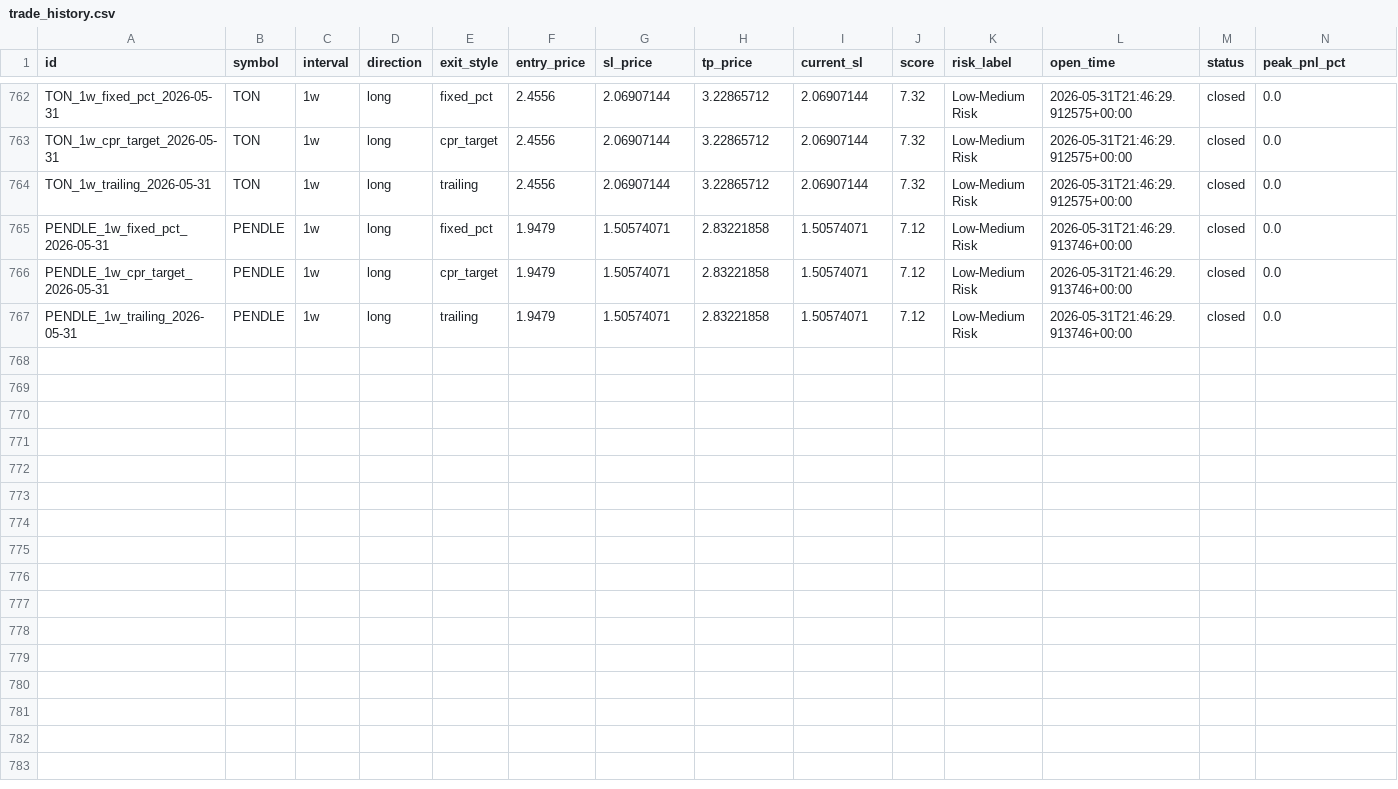
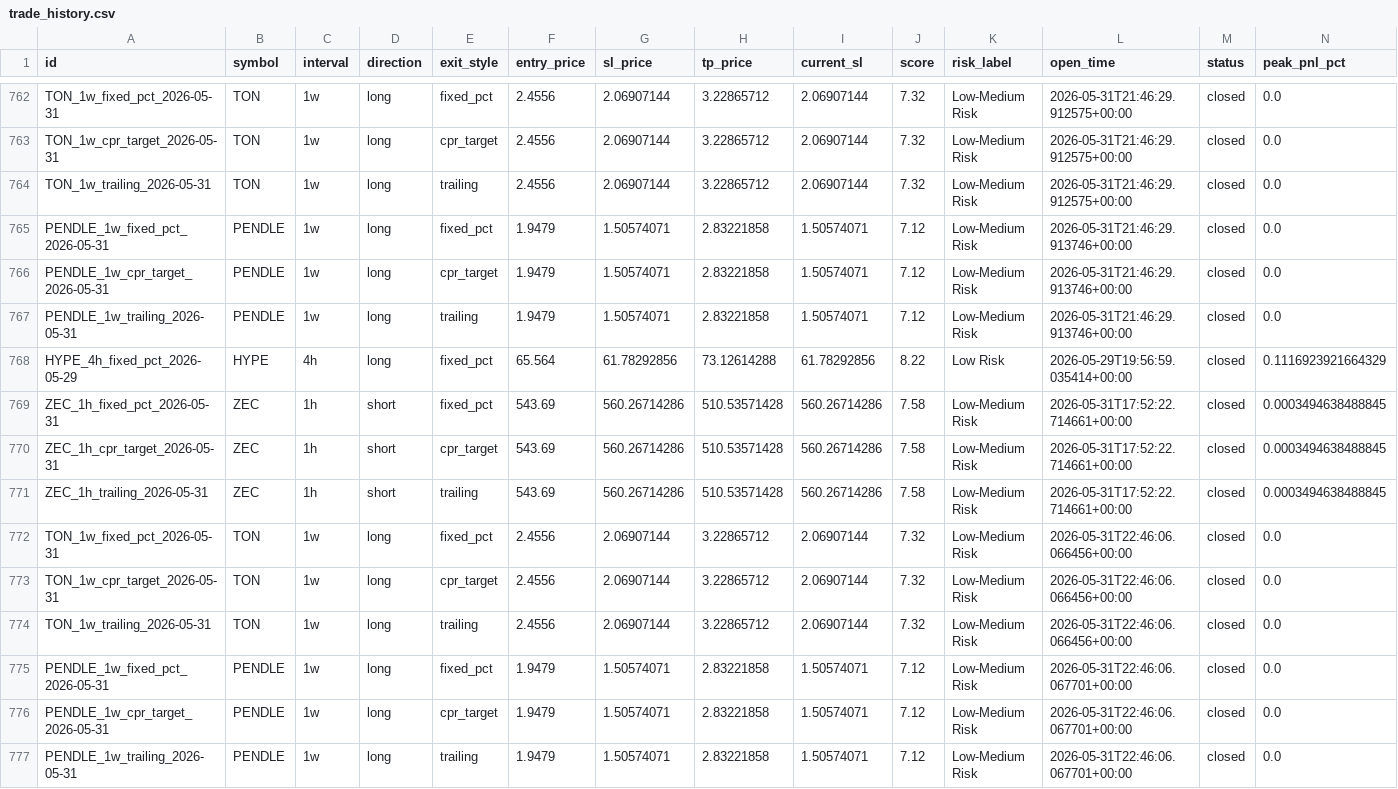
Before and after one commit to raamdhul-star/varam-dynamics-bot, a CSV file: results/paper_trades/trade_history.csv, drawn as a sheet; only a part is shown, gaps mark what is left out; rows hold the shown columns only; the diff names each change by its address in the sheet, - before the commit and + after, or states it on an @@ line.

```diff
--- a/results/paper_trades/trade_history.csv
+++ b/results/paper_trades/trade_history.csv
+row 768: HYPE_4h_fixed_pct_2026-05-29 | HYPE | 4h | long | fixed_pct | 65.564 | 61.78292856 | 73.12614288 | 61.78292856 | 8.22 | Low Risk | 2026-05-29T19:56:59.035414+00:00 | closed | 0.1116923921664329
+row 769: ZEC_1h_fixed_pct_2026-05-31 | ZEC | 1h | short | fixed_pct | 543.69 | 560.26714286 | 510.53571428 | 560.26714286 | 7.58 | Low-Medium Risk | 2026-05-31T17:52:22.714661+00:00 | closed | 0.0003494638488845
+row 770: ZEC_1h_cpr_target_2026-05-31 | ZEC | 1h | short | cpr_target | 543.69 | 560.26714286 | 510.53571428 | 560.26714286 | 7.58 | Low-Medium Risk | 2026-05-31T17:52:22.714661+00:00 | closed | 0.0003494638488845
+row 771: ZEC_1h_trailing_2026-05-31 | ZEC | 1h | short | trailing | 543.69 | 560.26714286 | 510.53571428 | 560.26714286 | 7.58 | Low-Medium Risk | 2026-05-31T17:52:22.714661+00:00 | closed | 0.0003494638488845
+row 772: TON_1w_fixed_pct_2026-05-31 | TON | 1w | long | fixed_pct | 2.4556 | 2.06907144 | 3.22865712 | 2.06907144 | 7.32 | Low-Medium Risk | 2026-05-31T22:46:06.066456+00:00 | closed | 0.0
+row 773: TON_1w_cpr_target_2026-05-31 | TON | 1w | long | cpr_target | 2.4556 | 2.06907144 | 3.22865712 | 2.06907144 | 7.32 | Low-Medium Risk | 2026-05-31T22:46:06.066456+00:00 | closed | 0.0
+row 774: TON_1w_trailing_2026-05-31 | TON | 1w | long | trailing | 2.4556 | 2.06907144 | 3.22865712 | 2.06907144 | 7.32 | Low-Medium Risk | 2026-05-31T22:46:06.066456+00:00 | closed | 0.0
+row 775: PENDLE_1w_fixed_pct_2026-05-31 | PENDLE | 1w | long | fixed_pct | 1.9479 | 1.50574071 | 2.83221858 | 1.50574071 | 7.12 | Low-Medium Risk | 2026-05-31T22:46:06.067701+00:00 | closed | 0.0
+row 776: PENDLE_1w_cpr_target_2026-05-31 | PENDLE | 1w | long | cpr_target | 1.9479 | 1.50574071 | 2.83221858 | 1.50574071 | 7.12 | Low-Medium Risk | 2026-05-31T22:46:06.067701+00:00 | closed | 0.0
+row 777: PENDLE_1w_trailing_2026-05-31 | PENDLE | 1w | long | trailing | 1.9479 | 1.50574071 | 2.83221858 | 1.50574071 | 7.12 | Low-Medium Risk | 2026-05-31T22:46:06.067701+00:00 | closed | 0.0
```
Also changed, not shown: 3 other files.
